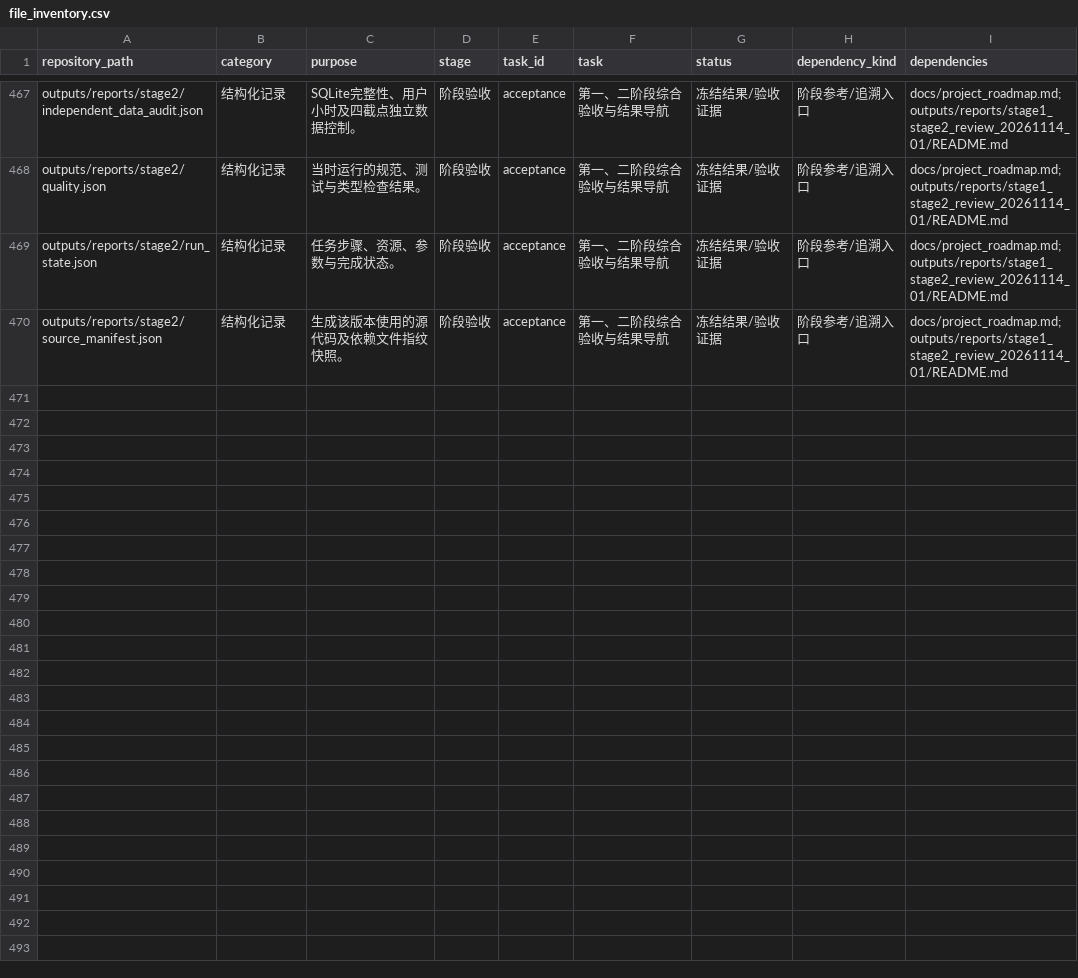
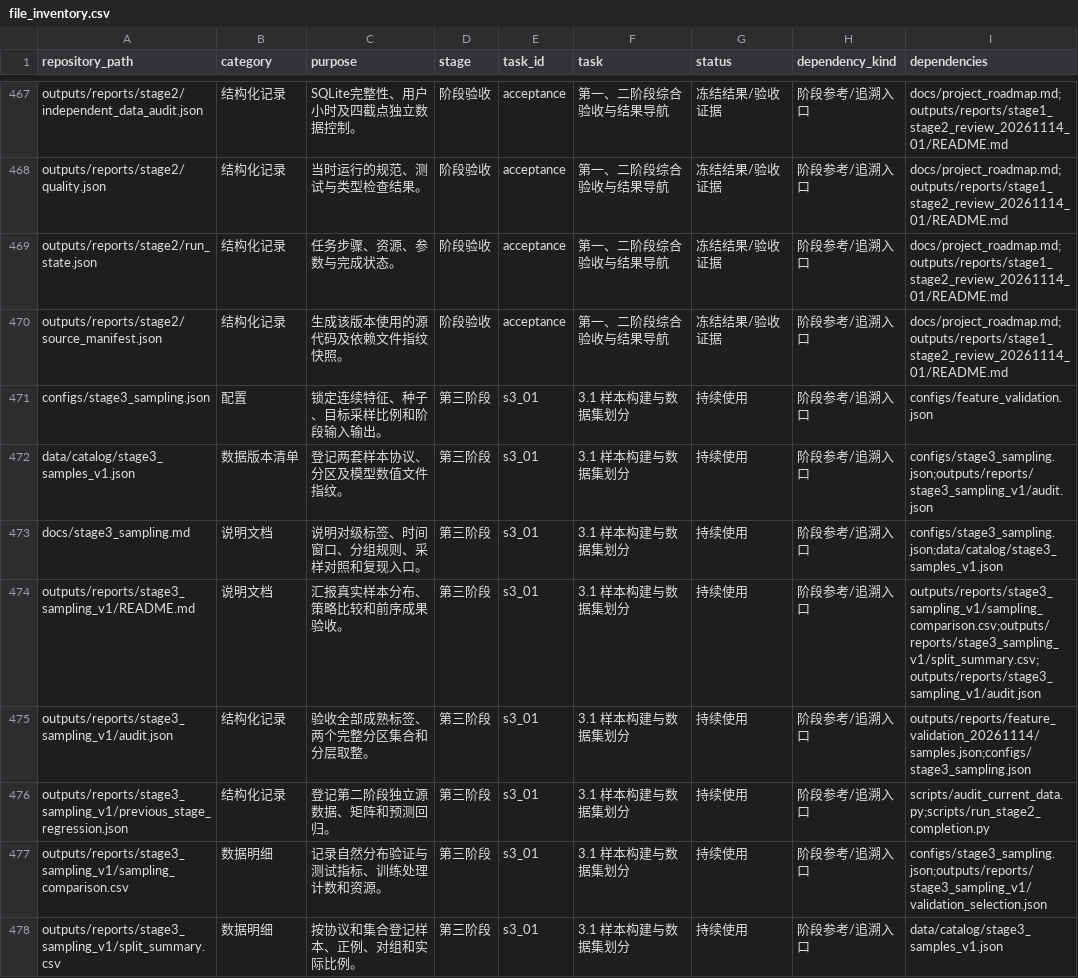
Before and after one commit to AlinaSweet/microsoft_user_behavior_analysis, a CSV file: docs/file_inventory.csv, drawn as a sheet; only a part is shown, gaps mark what is left out; the diff covers the shown part only.

Commit message:
feat: complete stage three purchase sample design

```diff
--- a/docs/file_inventory.csv
+++ b/docs/file_inventory.csv
@@ -470 +470,9 @@ outputs/reports/stage2/run_state.json,结构化记录,任务步骤、资源、
 outputs/reports/stage2/source_manifest.json,结构化记录,生成该版本使用的源代码及依赖文件指纹快照。,阶段验收,acceptance,第一、二阶段综合验收与结果导航,冻结结果/验收证据,阶段参考/追溯入口,docs/project_roadmap.md;outputs/reports/stage1_stage2_review_20261114_01/README.md
+configs/stage3_sampling.json,配置,锁定连续特征、种子、目标采样比例和阶段输入输出。,第三阶段,s3_01,3.1 样本构建与数据集划分,持续使用,阶段参考/追溯入口,configs/feature_validation.json
+data/catalog/stage3_samples_v1.json,数据版本清单,登记两套样本协议、分区及模型数值文件指纹。,第三阶段,s3_01,3.1 样本构建与数据集划分,持续使用,阶段参考/追溯入口,configs/stage3_sampling.json;outputs/reports/stage3_sampling_v1/audit.json
+docs/stage3_sampling.md,说明文档,说明对级标签、时间窗口、分组规则、采样对照和复现入口。,第三阶段,s3_01,3.1 样本构建与数据集划分,持续使用,阶段参考/追溯入口,configs/stage3_sampling.json;data/catalog/stage3_samples_v1.json
+outputs/reports/stage3_sampling_v1/README.md,说明文档,汇报真实样本分布、策略比较和前序成果验收。,第三阶段,s3_01,3.1 样本构建与数据集划分,持续使用,阶段参考/追溯入口,outputs/reports/stage3_sampling_v1/sampling_comparison.csv;outputs/reports/stage3_sampling_v1/split_summary.csv;outputs/reports/stage3_sampling_v1/audit.json
+outputs/reports/stage3_sampling_v1/audit.json,结构化记录,验收全部成熟标签、两个完整分区集合和分层取整。,第三阶段,s3_01,3.1 样本构建与数据集划分,持续使用,阶段参考/追溯入口,outputs/reports/feature_validation_20261114/samples.json;configs/stage3_sampling.json
+outputs/reports/stage3_sampling_v1/previous_stage_regression.json,结构化记录,登记第二阶段独立源数据、矩阵和预测回归。,第三阶段,s3_01,3.1 样本构建与数据集划分,持续使用,阶段参考/追溯入口,scripts/audit_current_data.py;scripts/run_stage2_completion.py
+outputs/reports/stage3_sampling_v1/sampling_comparison.csv,数据明细,记录自然分布验证与测试指标、训练处理计数和资源。,第三阶段,s3_01,3.1 样本构建与数据集划分,持续使用,阶段参考/追溯入口,configs/stage3_sampling.json;outputs/reports/stage3_sampling_v1/validation_selection.json
+outputs/reports/stage3_sampling_v1/split_summary.csv,数据明细,按协议和集合登记样本、正例、对组和实际比例。,第三阶段,s3_01,3.1 样本构建与数据集划分,持续使用,阶段参考/追溯入口,data/catalog/stage3_samples_v1.json
```
Also changed, not shown: 8 added rows elsewhere in this file, 24 other files.
